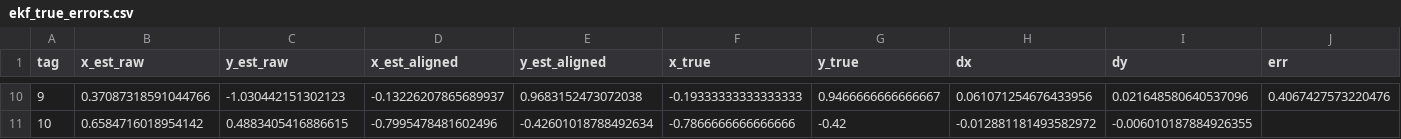
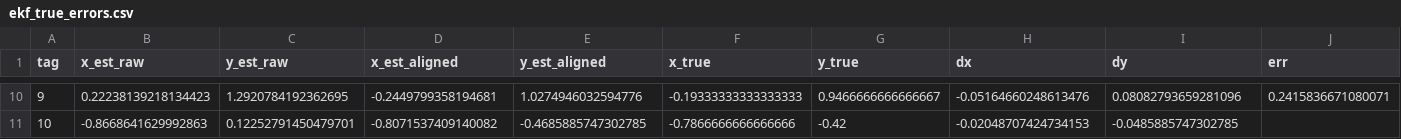
Before and after one commit to vabe0003/ECE4078_Lab_2025_H2, a CSV file: Week02-04/ekf_true_errors.csv, drawn as a sheet; only a part is shown, gaps mark what is left out; the diff covers the shown part only.

```diff
--- a/Week02-04/ekf_true_errors.csv
+++ b/Week02-04/ekf_true_errors.csv
@@ -10,2 +10,2 @@ tag,x_est_raw,y_est_raw,x_est_aligned,y_est_aligned,x_true,y_true,dx,dy,err
-9,0.37087318591044766,-1.030442151302123,-0.13226207865689937,0.9683152473072038,-0.19333333333333333,0.9466666666666667,0.061071254676433956,0.021648580640537096,0.4067427573220476
-10,0.6584716018954142,0.4883405416886615,-0.7995478481602496,-0.42601018788492634,-0.7866666666666666,-0.42,-0.012881181493582972,-0.006010187884926355,
+9,0.22238139218134423,1.2920784192362695,-0.2449799358194681,1.0274946032594776,-0.19333333333333333,0.9466666666666667,-0.05164660248613476,0.08082793659281096,0.2415836671080071
+10,-0.8668641629992863,0.12252791450479701,-0.8071537409140082,-0.4685885747302785,-0.7866666666666666,-0.42,-0.02048707424734153,-0.0485885747302785,
```
Also changed, not shown: 54 edited cells elsewhere in this file, 15 other files.
